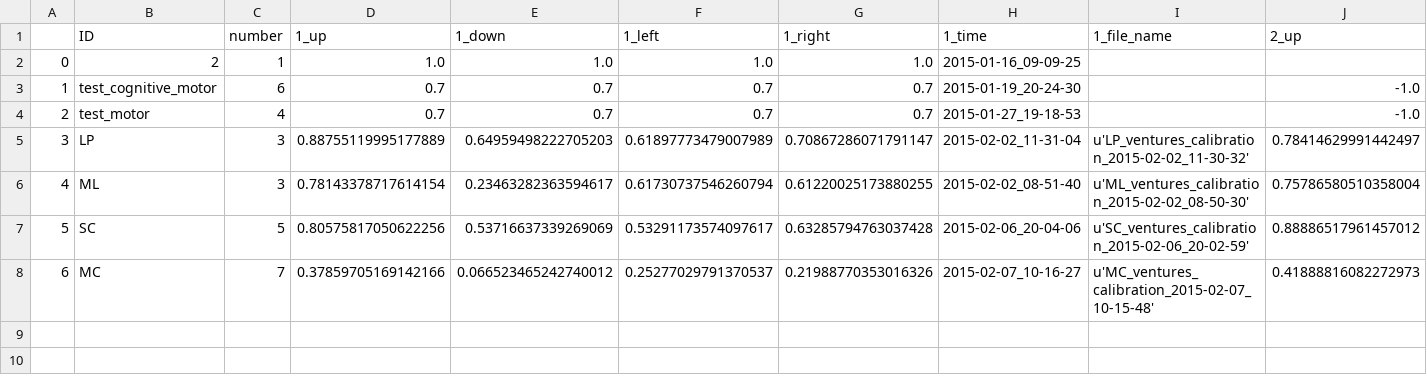
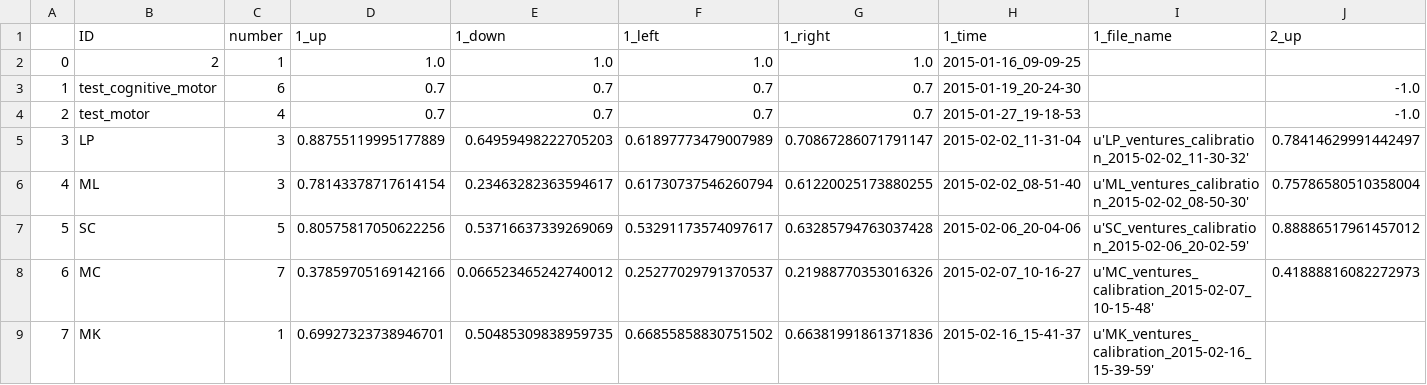
Before and after one commit to BrainTech/openbci, a CSV file: exps/ventures/data/calibration_results.csv, drawn as a sheet; only a part is shown; rows hold the shown columns only; the diff names each change by its address in the sheet, - before the commit and + after, or states it on an @@ line.

```diff
--- a/exps/ventures/data/calibration_results.csv
+++ b/exps/ventures/data/calibration_results.csv
+row 9: 7 | MK | 1 | 0.69927323738946701 | 0.50485309838959735 | 0.66855858830751502 | 0.66381991861371836 | 2015-02-16_15-41-37 | u'MK_ventures_calibration_2015-02-16_15-39-59'
```
Also changed, not shown: exps/ventures/data/baseline_results.csv, exps/ventures/data/calibration_results_2.csv, 1 other file.
